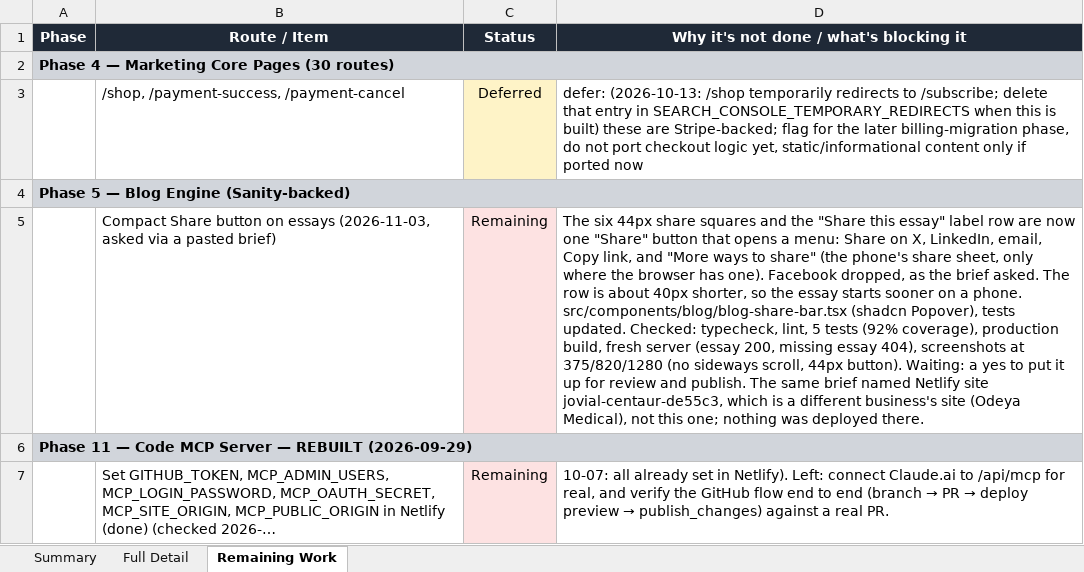
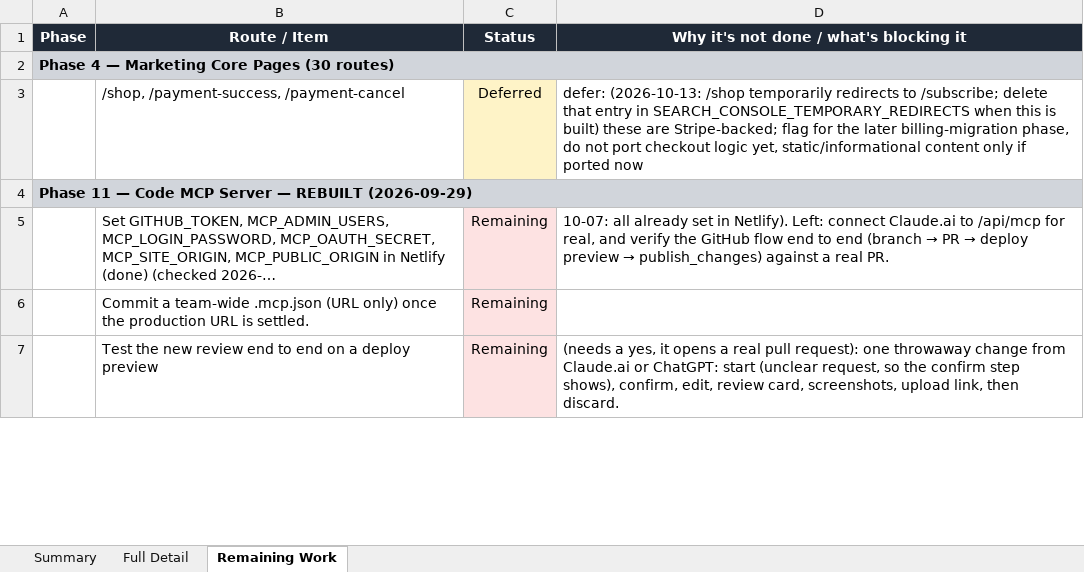
Before and after one commit to RRTONY/tonygreenberg-website, an Excel workbook: Migration-Status-Report.xlsx, sheet Remaining Work, drawn as a sheet; only a part is shown; the shorter side is filled out with more unchanged rows; values as stored, in another font and other column widths than the file's, no borders; the diff names each change by its address in the sheet, - before the commit and + after, or states it on an @@ line.

```diff
--- a/Migration-Status-Report.xlsx (sheet Remaining Work)
+++ b/Migration-Status-Report.xlsx (sheet Remaining Work)
-row 4: Phase 5 — Blog Engine (Sanity-backed)
-row 5:  | Compact Share button on essays (2026-11-03, asked via a pasted brief) | Remaining | The six 44px share squares and the "Share this essay" label row are now one "Share" button that opens a menu: Share on X, LinkedIn, email, Copy link, and "More ways to share" (the phone's share sheet, only where the browser has one). Facebook dropped, as the brief asked. The row is about 40px shorter, so the essay starts sooner on a phone. src/components/blog/blog-share-bar.tsx (shadcn Popover), tests updated. Checked: typecheck, lint, 5 tests (92% coverage), production build, fresh server (essay 200, missing essay 404), screenshots at 375/820/1280 (no sideways scroll, 44px button). Waiting: a yes to put it up for review and publish. The same brief named Netlify site jovial-centaur-de55c3, which is a different business's site (Odeya Medical), not this one; nothing was deployed there.
```
Also changed, not shown: sheet Full Detail, hidden cells, 1 other file.
